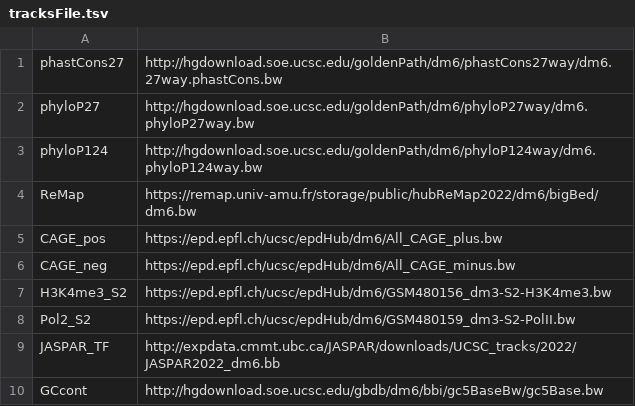
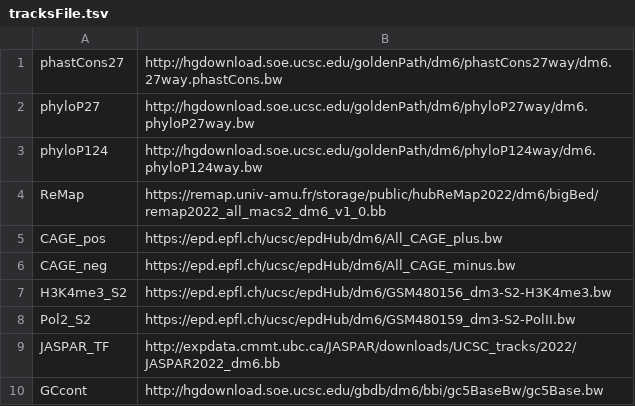
Before and after one commit to homemlab/flync, a TSV file: static/tracksFile.tsv, drawn as a sheet.

Commit message:
'reset remap url to the first one, as it now works'

```diff
--- a/static/tracksFile.tsv
+++ b/static/tracksFile.tsv
@@ -3,3 +3,3 @@ phyloP27	http://hgdownload.soe.ucsc.edu/goldenPath/dm6/phyloP27way/dm6.phyloP27w
 phyloP124	http://hgdownload.soe.ucsc.edu/goldenPath/dm6/phyloP124way/dm6.phyloP124way.bw
-ReMap	https://remap.univ-amu.fr/storage/public/hubReMap2022/dm6/bigBed/dm6.bw
+ReMap	https://remap.univ-amu.fr/storage/public/hubReMap2022/dm6/bigBed/remap2022_all_macs2_dm6_v1_0.bb
 CAGE_pos	https://epd.epfl.ch/ucsc/epdHub/dm6/All_CAGE_plus.bw
```
